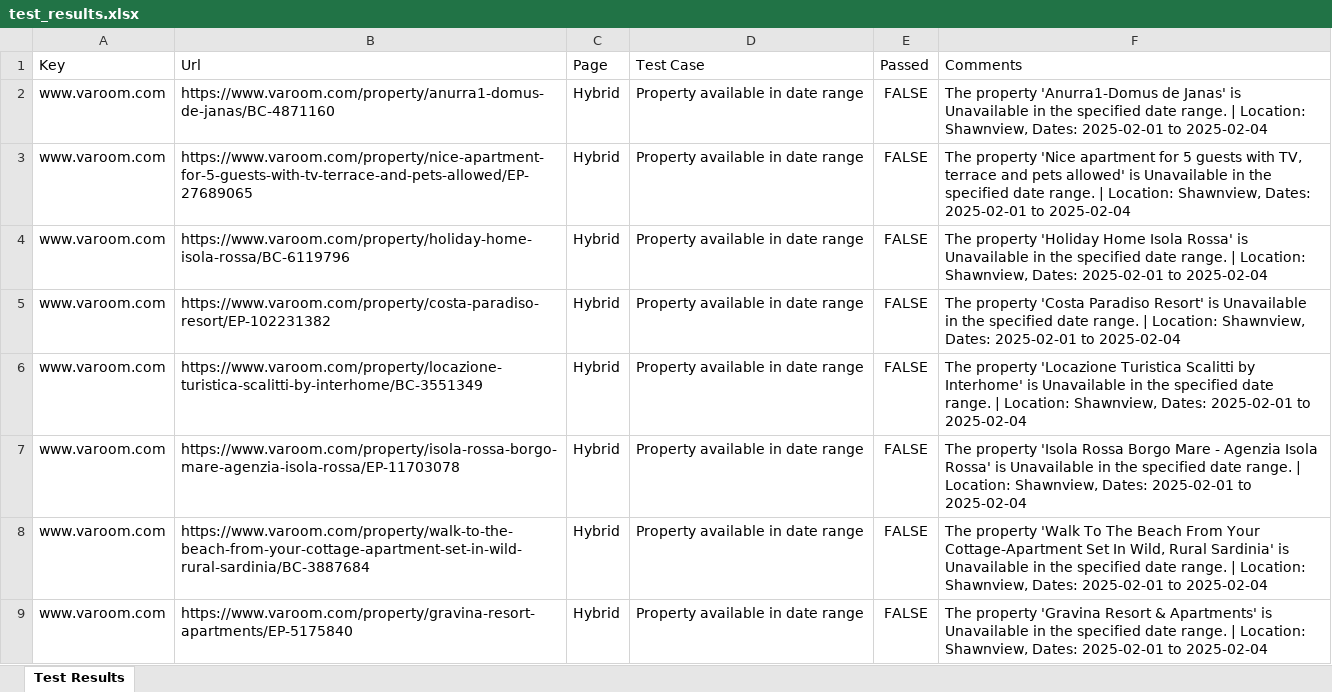
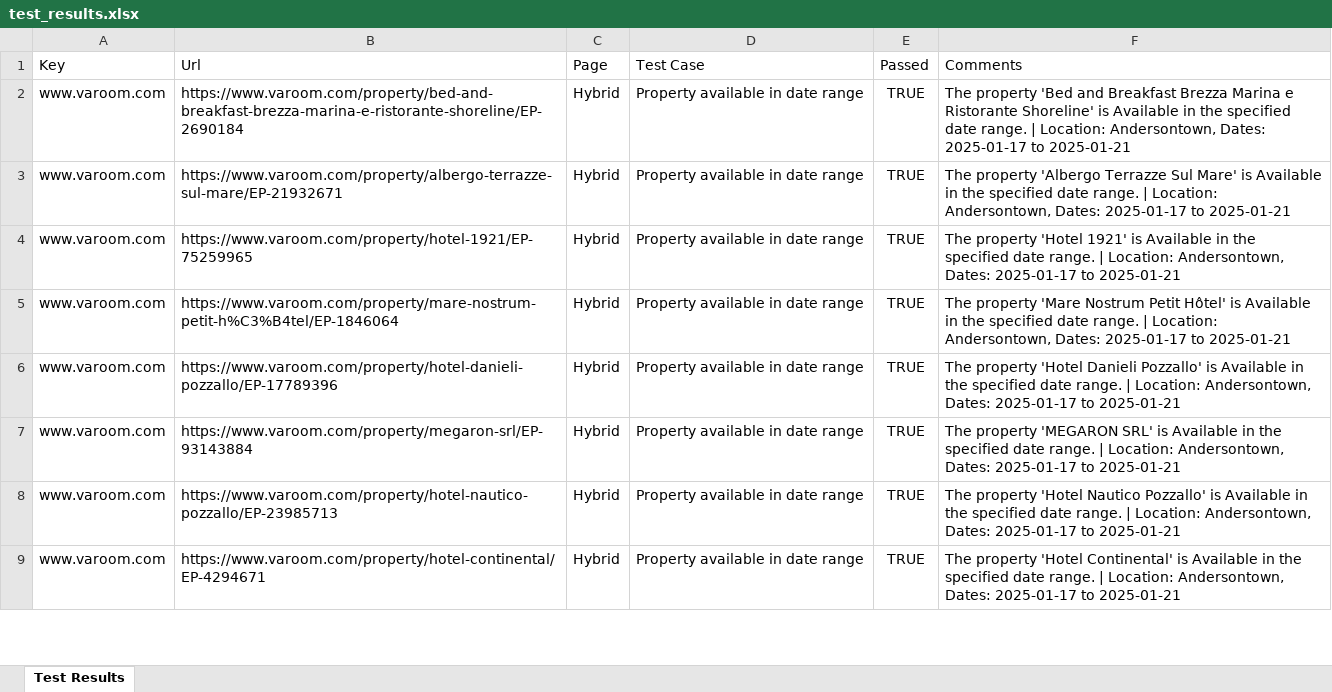
Before and after one commit to mdadnanshuvo/vacation_rental_automation, an Excel workbook: data/test_results.xlsx, sheet Test Results, drawn as a sheet; only a part is shown; values as stored, in another font and other column widths than the file's, no borders; the diff covers the shown part only; the diff names each change by its address in the sheet, - before the commit and + after, or states it on an @@ line.

```diff
--- a/data/test_results.xlsx (sheet Test Results)
+++ b/data/test_results.xlsx (sheet Test Results)
-B2 (Url): https://www.varoom.com/property/anurra1-domus-de-janas/BC-4871160
+B2 (Url): https://www.varoom.com/property/bed-and-breakfast-brezza-marina-e-ristorante-shoreline/EP-2690184
-E2:E9 (Passed): FALSE
+E2:E9 (Passed): TRUE
-F2 (Comments): The property 'Anurra1-Domus de Janas' is Unavailable in the specified date range. | Location: Shawnview, Dates: 2025-02-01 to 2025-02-04
+F2 (Comments): The property 'Bed and Breakfast Brezza Marina e Ristorante Shoreline' is Available in the specified date range. | Location: Andersontown, Dates: 2025-01-17 to 2025-01-21
-B3 (Url): https://www.varoom.com/property/nice-apartment-for-5-guests-with-tv-terrace-and-pets-allowed/EP-27689065
+B3 (Url): https://www.varoom.com/property/albergo-terrazze-sul-mare/EP-21932671
-F3 (Comments): The property 'Nice apartment for 5 guests with TV, terrace and pets allowed' is Unavailable in the specified date range. | Location: Shawnview, Dates: 2025-02-01 to 2025-02-04
+F3 (Comments): The property 'Albergo Terrazze Sul Mare' is Available in the specified date range. | Location: Andersontown, Dates: 2025-01-17 to 2025-01-21
-B4 (Url): https://www.varoom.com/property/holiday-home-isola-rossa/BC-6119796
+B4 (Url): https://www.varoom.com/property/hotel-1921/EP-75259965
-F4 (Comments): The property 'Holiday Home Isola Rossa' is Unavailable in the specified date range. | Location: Shawnview, Dates: 2025-02-01 to 2025-02-04
+F4 (Comments): The property 'Hotel 1921' is Available in the specified date range. | Location: Andersontown, Dates: 2025-01-17 to 2025-01-21
-B5 (Url): https://www.varoom.com/property/costa-paradiso-resort/EP-102231382
+B5 (Url): https://www.varoom.com/property/mare-nostrum-petit-h%C3%B4tel/EP-1846064
-F5 (Comments): The property 'Costa Paradiso Resort' is Unavailable in the specified date range. | Location: Shawnview, Dates: 2025-02-01 to 2025-02-04
+F5 (Comments): The property 'Mare Nostrum Petit Hôtel' is Available in the specified date range. | Location: Andersontown, Dates: 2025-01-17 to 2025-01-21
-B6 (Url): https://www.varoom.com/property/locazione-turistica-scalitti-by-interhome/BC-3551349
+B6 (Url): https://www.varoom.com/property/hotel-danieli-pozzallo/EP-17789396
-F6 (Comments): The property 'Locazione Turistica Scalitti by Interhome' is Unavailable in the specified date range. | Location: Shawnview, Dates: 2025-02-01 to 2025-02-04
+F6 (Comments): The property 'Hotel Danieli Pozzallo' is Available in the specified date range. | Location: Andersontown, Dates: 2025-01-17 to 2025-01-21
-B7 (Url): https://www.varoom.com/property/isola-rossa-borgo-mare-agenzia-isola-rossa/EP-11703078
+B7 (Url): https://www.varoom.com/property/megaron-srl/EP-93143884
-F7 (Comments): The property 'Isola Rossa Borgo Mare - Agenzia Isola Rossa' is Unavailable in the specified date range. | Location: Shawnview, Dates: 2025-02-01 to 2025-02-04
+F7 (Comments): The property 'MEGARON SRL' is Available in the specified date range. | Location: Andersontown, Dates: 2025-01-17 to 2025-01-21
-B8 (Url): https://www.varoom.com/property/walk-to-the-beach-from-your-cottage-apartment-set-in-wild-rural-sardinia/BC-3887684
+B8 (Url): https://www.varoom.com/property/hotel-nautico-pozzallo/EP-23985713
-F8 (Comments): The property 'Walk To The Beach From Your Cottage-Apartment Set In Wild, Rural Sardinia' is Unavailable in the specified date range. | Location: Shawnview, Dates: 2025-02-01 to 2025-02-04
+F8 (Comments): The property 'Hotel Nautico Pozzallo' is Available in the specified date range. | Location: Andersontown, Dates: 2025-01-17 to 2025-01-21
-B9 (Url): https://www.varoom.com/property/gravina-resort-apartments/EP-5175840
+B9 (Url): https://www.varoom.com/property/hotel-continental/EP-4294671
-F9 (Comments): The property 'Gravina Resort & Apartments' is Unavailable in the specified date range. | Location: Shawnview, Dates: 2025-02-01 to 2025-02-04
+F9 (Comments): The property 'Hotel Continental' is Available in the specified date range. | Location: Andersontown, Dates: 2025-01-17 to 2025-01-21
```
Also changed, not shown: 4 removed rows and 52 edited cells elsewhere in this sheet, 2 other files.
